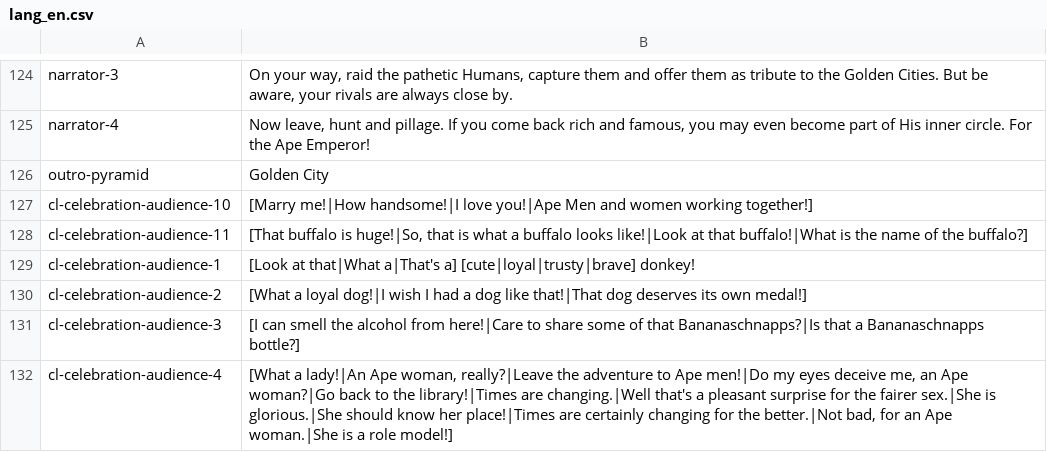
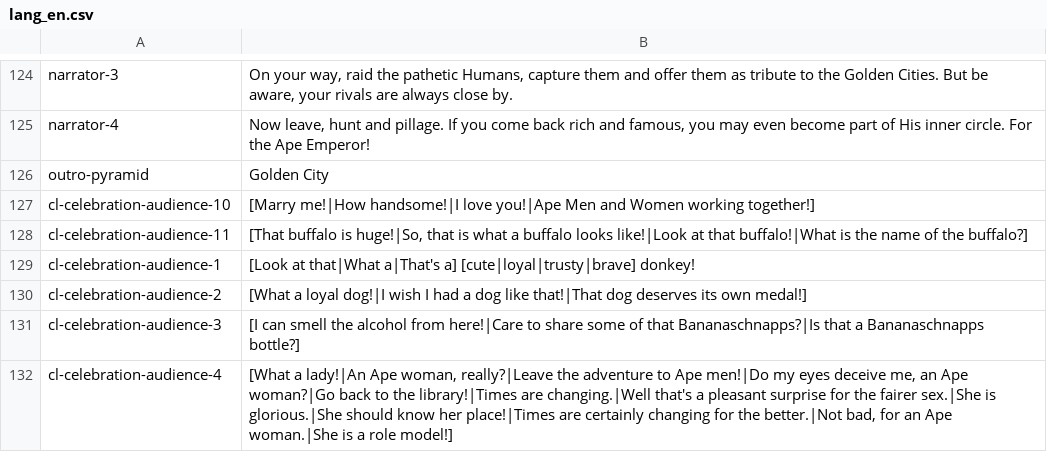
Before and after one commit to Maschinen-Mensch/curiousexpedition, a CSV file: mods/worldOfApes/langs/lang_en.csv, drawn as a sheet; only a part is shown, gaps mark what is left out; the diff covers the shown part only.

```diff
--- a/mods/worldOfApes/langs/lang_en.csv
+++ b/mods/worldOfApes/langs/lang_en.csv
@@ -126,3 +126,3 @@
 "outro-pyramid","Golden City"
-"cl-celebration-audience-10","[Marry me!|How handsome!|I love you!|Ape Men and women working together!]"
+"cl-celebration-audience-10","[Marry me!|How handsome!|I love you!|Ape Men and Women working together!]"
 "cl-celebration-audience-11","[That buffalo is huge!|So, that is what a buffalo looks like!|Look at that buffalo!|What is the name of the buffalo?]"
```
Also changed, not shown: 10 edited cells elsewhere in this file.
